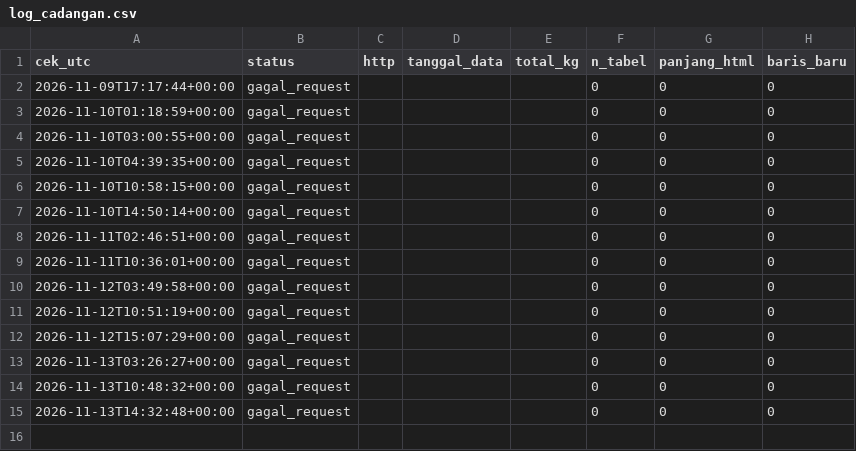
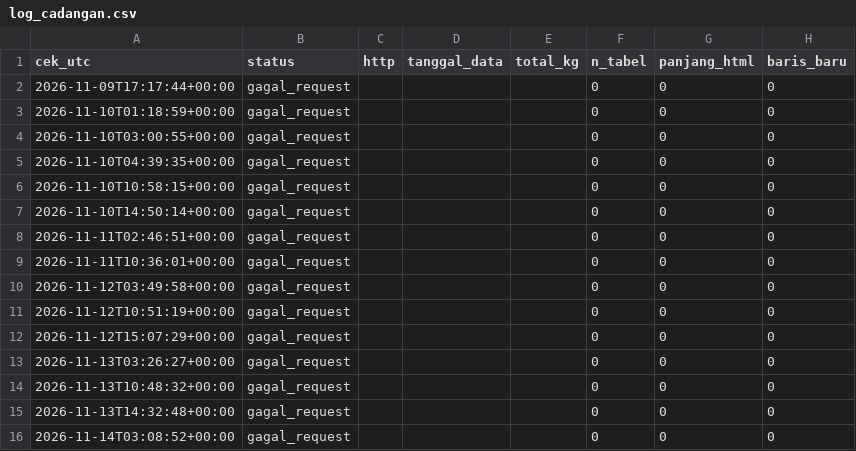
Before and after one commit to mrafiraamadhan/sigap-pangan-diy, a CSV file: data/arsip/log_cadangan.csv, drawn as a sheet.

```diff
--- a/data/arsip/log_cadangan.csv
+++ b/data/arsip/log_cadangan.csv
@@ -15 +15,2 @@ cek_utc,status,http,tanggal_data,total_kg,n_tabel,panjang_html,baris_baru
 2026-11-13T14:32:48+00:00,gagal_request,,,,0,0,0
+2026-11-14T03:08:52+00:00,gagal_request,,,,0,0,0
```
Also changed, not shown: data/arsip/log_cek_sumber.csv, data/arsip/trends_terbit.csv, 18 other files.
